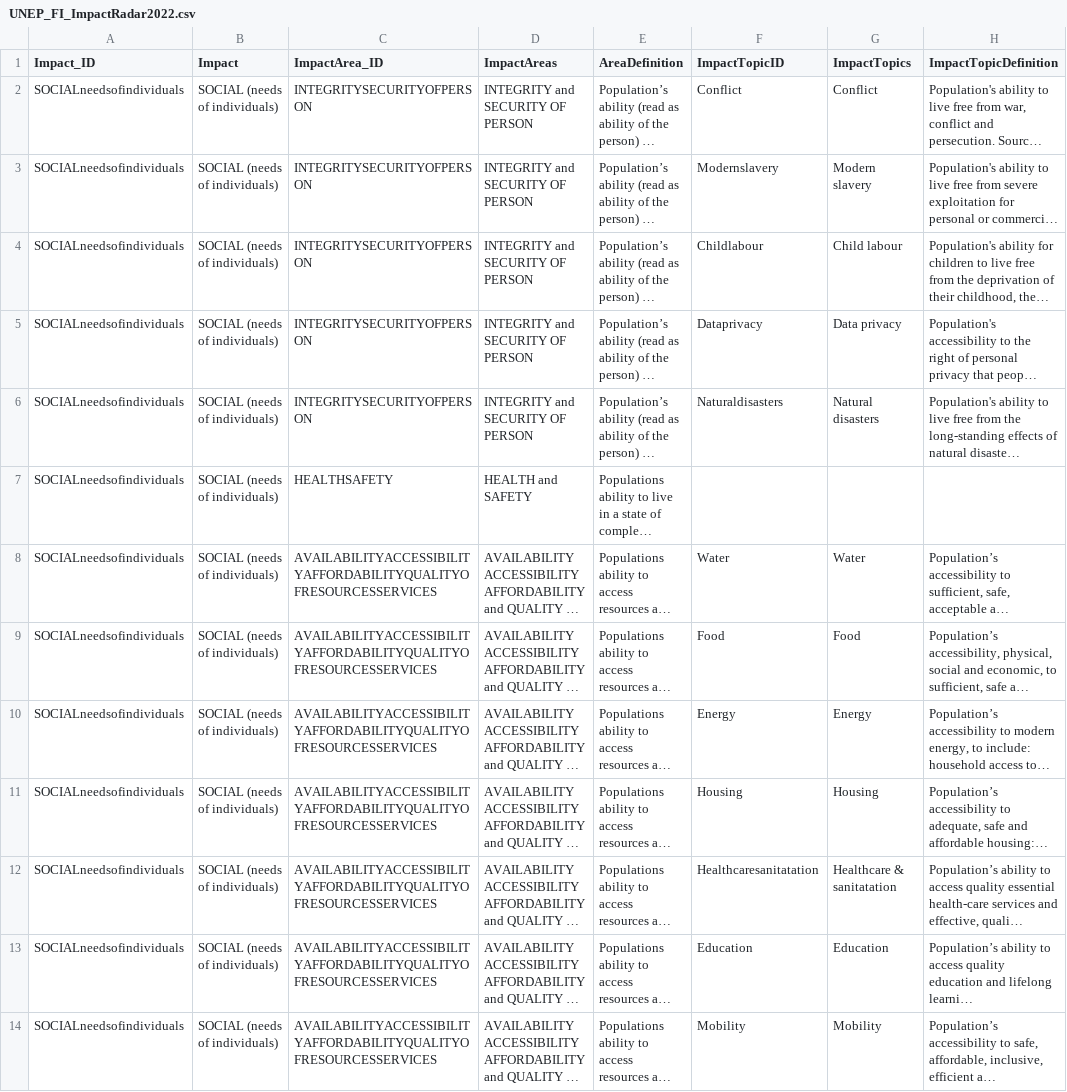
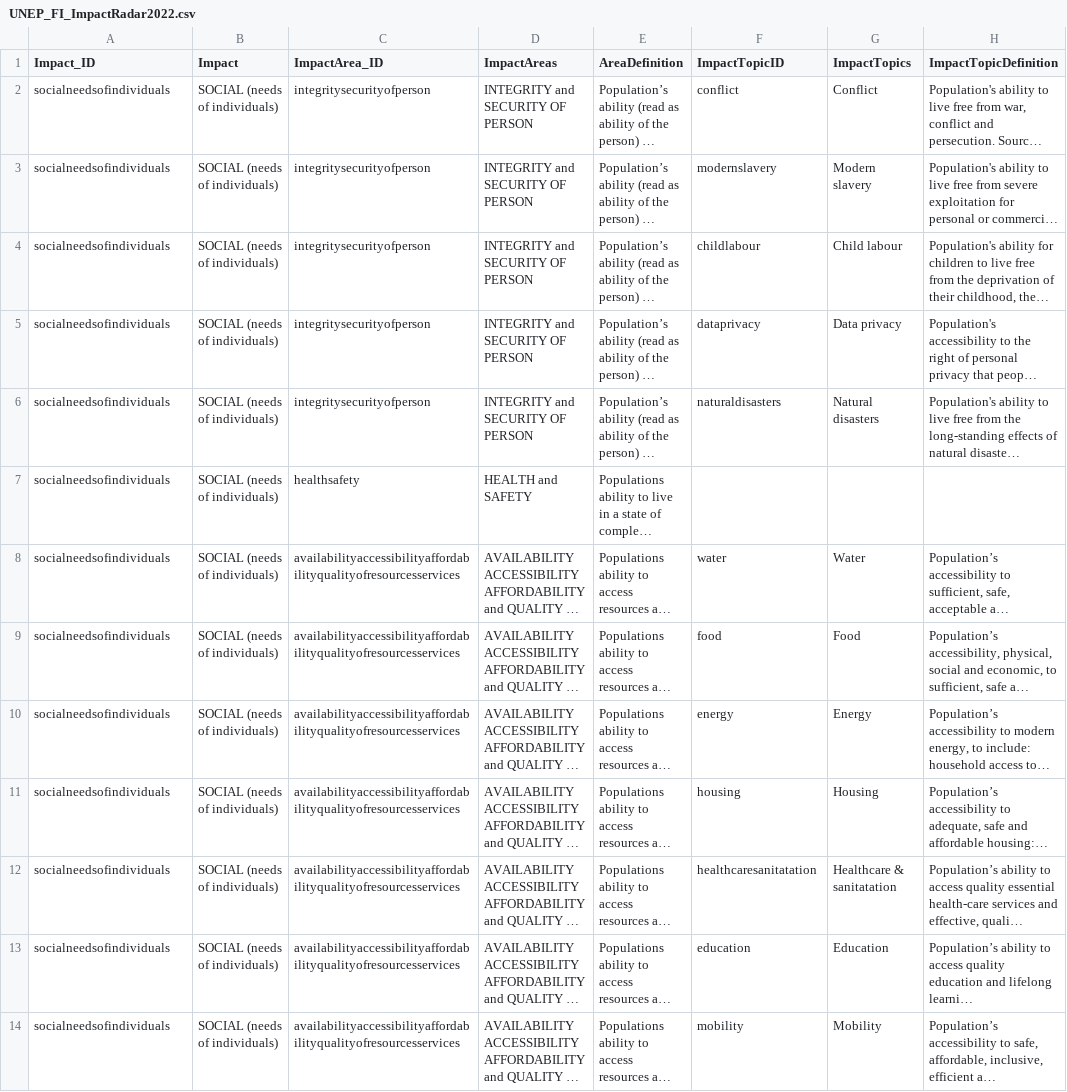
Before and after one commit to Semwodg/ESRS-UNEP_FI_TopicsMapping, a CSV file: data/UNEP_FI_ImpactRadar2022.csv, drawn as a sheet; only a part is shown; long unchanged cells end in …; the diff covers the shown part only; the diff names each change by its address in the sheet, - before the commit and + after, or states it on an @@ line.

```diff
--- a/data/UNEP_FI_ImpactRadar2022.csv
+++ b/data/UNEP_FI_ImpactRadar2022.csv
-A2:A14 (Impact_ID): SOCIALneedsofindividuals
+A2:A14 (Impact_ID): socialneedsofindividuals
-C2:C6 (ImpactArea_ID): INTEGRITYSECURITYOFPERSON
+C2:C6 (ImpactArea_ID): integritysecurityofperson
-F2 (ImpactTopicID): Conflict
+F2 (ImpactTopicID): conflict
-F3 (ImpactTopicID): Modernslavery
+F3 (ImpactTopicID): modernslavery
-F4 (ImpactTopicID): Childlabour
+F4 (ImpactTopicID): childlabour
-F5 (ImpactTopicID): Dataprivacy
+F5 (ImpactTopicID): dataprivacy
-F6 (ImpactTopicID): Naturaldisasters
+F6 (ImpactTopicID): naturaldisasters
-C7 (ImpactArea_ID): HEALTHSAFETY
+C7 (ImpactArea_ID): healthsafety
-C8:C14 (ImpactArea_ID): AVAILABILITYACCESSIBILITYAFFORDABILITYQUALITYOFRESOURCESSERVICES
+C8:C14 (ImpactArea_ID): availabilityaccessibilityaffordabilityqualityofresourcesservices
-F8 (ImpactTopicID): Water
+F8 (ImpactTopicID): water
-F9 (ImpactTopicID): Food
+F9 (ImpactTopicID): food
-F10 (ImpactTopicID): Energy
+F10 (ImpactTopicID): energy
-F11 (ImpactTopicID): Housing
+F11 (ImpactTopicID): housing
-F12 (ImpactTopicID): Healthcaresanitatation
+F12 (ImpactTopicID): healthcaresanitatation
-F13 (ImpactTopicID): Education
+F13 (ImpactTopicID): education
-F14 (ImpactTopicID): Mobility
+F14 (ImpactTopicID): mobility
```
Also changed, not shown: 72 edited cells elsewhere in this file, data/ESRSTopicMappedToUNEP_FI_Impacts.csv, data/ESRSTopics.csv, 10 other files.
